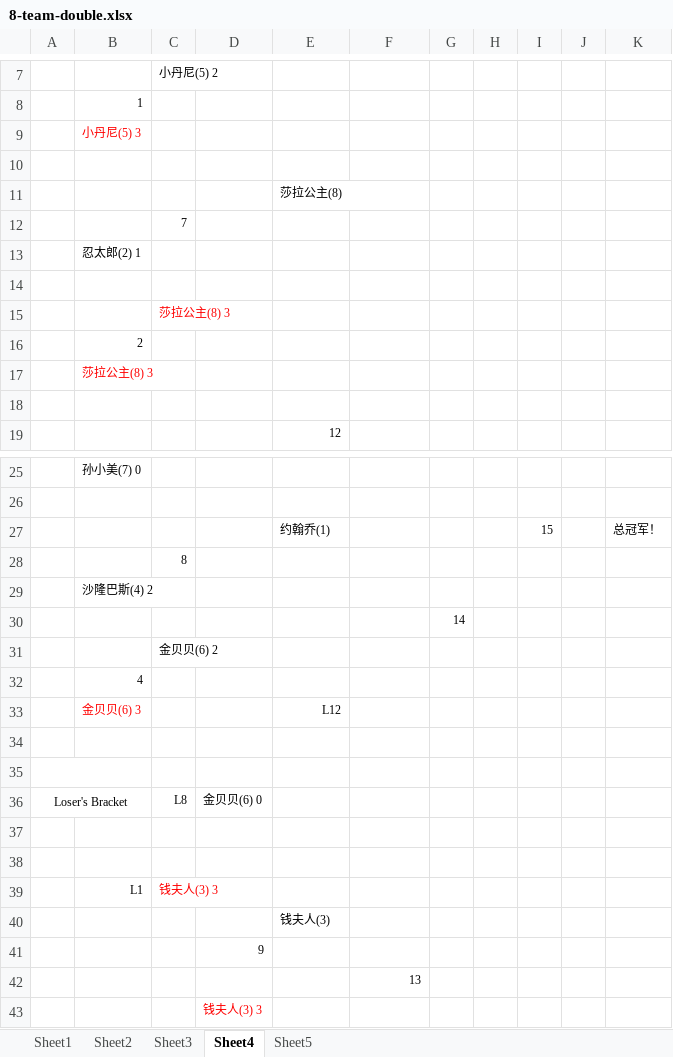
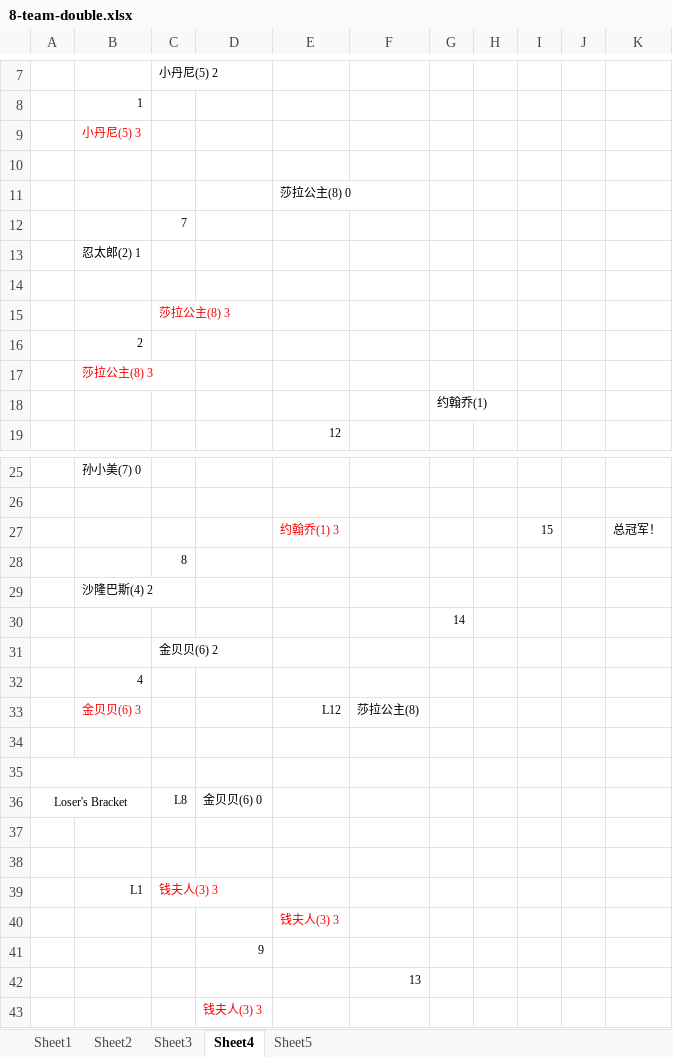
Before and after one commit to Owen5u/2018_world_cup_draw, an Excel workbook: 8-team-double.xlsx, sheet Sheet4, drawn as a sheet; only a part is shown, gaps mark what is left out; values as stored, in another font and other column widths than the file's, no borders; the diff covers the shown part only; the diff names each change by its address in the sheet, - before the commit and + after, or states it on an @@ line.

Commit message:
Update 11th game

```diff
--- a/8-team-double.xlsx (sheet Sheet4)
+++ b/8-team-double.xlsx (sheet Sheet4)
-E11: 莎拉公主(8)
+E11: 莎拉公主(8) 0
-G18: (empty)
+G18: 约翰乔(1)
-E27: 约翰乔(1)
+E27: 约翰乔(1) 3
-E27 text colour: black
+E27 text colour: #FF0000
-F33: (empty)
+F33: 莎拉公主(8)
-E40: 钱夫人(3)
+E40: 钱夫人(3) 3
-E40 text colour: black
+E40 text colour: #FF0000
```
Also changed, not shown: 2 edited cells elsewhere in this sheet.
